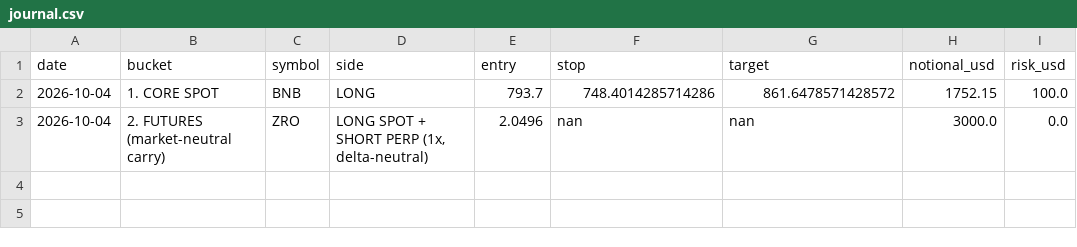
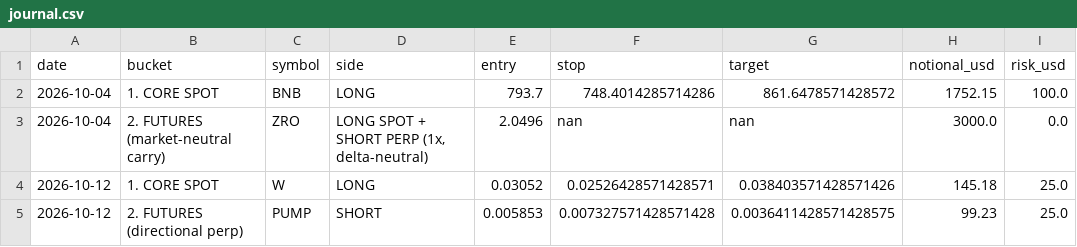
Before and after one commit to birjoo/tangorx, a CSV file: simons-crypto/reports/journal.csv, drawn as a sheet; the diff names each change by its address in the sheet, - before the commit and + after, or states it on an @@ line.

```diff
--- a/simons-crypto/reports/journal.csv
+++ b/simons-crypto/reports/journal.csv
+row 4: 2026-10-12 | 1. CORE SPOT | W | LONG | 0.03052 | 0.02526428571428571 | 0.038403571428571426 | 145.18 | 25.0
+row 5: 2026-10-12 | 2. FUTURES (directional perp) | PUMP | SHORT | 0.005853 | 0.007327571428571428 | 0.0036411428571428575 | 99.23 | 25.0
```
Also changed, not shown: 3 other files.
